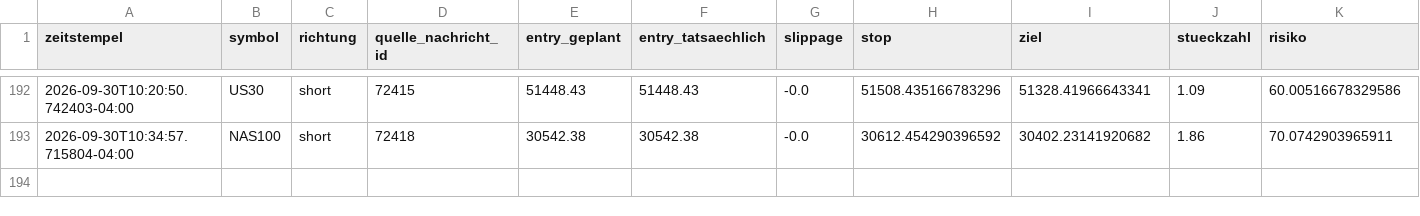
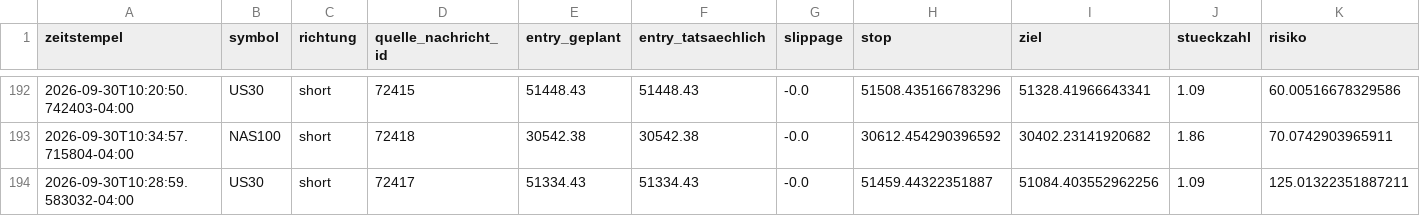
Before and after one commit to JonathanSube/trading-bot, a CSV file: signal_trades.csv, drawn as a sheet; only a part is shown, gaps mark what is left out; rows hold the shown columns only; the diff names each change by its address in the sheet, - before the commit and + after, or states it on an @@ line.

```diff
--- a/signal_trades.csv
+++ b/signal_trades.csv
+row 194: 2026-09-30T10:28:59.583032-04:00 | US30 | short | 72417 | 51334.43 | 51334.43 | -0.0 | 51459.44322351887 | 51084.403552962256 | 1.09 | 125.01322351887211
```
Also changed, not shown: signal_channel_log.csv, 1 other file.
